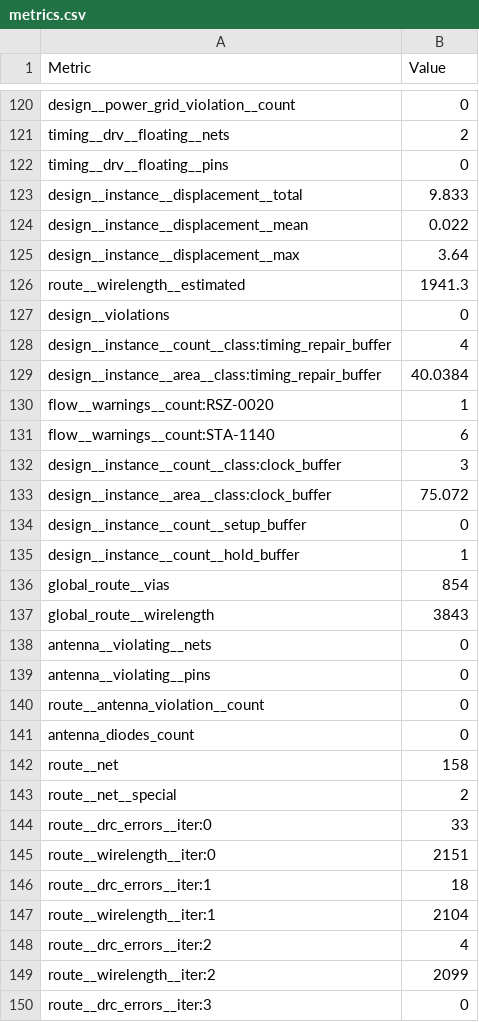
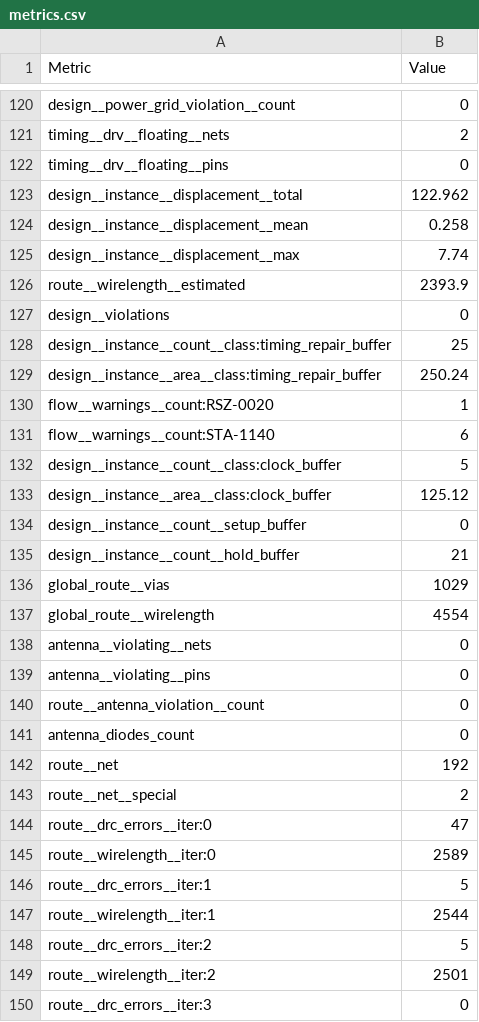
Before and after one commit to htfab/tinytapeout-sky-26b, a CSV file: projects/tt_um_Onchip_TrafficLight/stats/metrics.csv, drawn as a sheet; only a part is shown, gaps mark what is left out; the diff covers the shown part only.

Commit message:
feat: update project tt_um_Onchip_TrafficLight from RamonSsc/tt_um_Onchip_TrafficLight
Commit: cbc48dc3f8aae4d8ac87c9fbb699406ba76ed5ec
Workflow: https://github.com/RamonSsc/tt_um_Onchip_TrafficLight/actions/runs/25954430430

```diff
--- a/projects/tt_um_Onchip_TrafficLight/stats/metrics.csv
+++ b/projects/tt_um_Onchip_TrafficLight/stats/metrics.csv
@@ -122,17 +122,17 @@ timing__drv__floating__nets,2
 timing__drv__floating__pins,0
-design__instance__displacement__total,9.833
-design__instance__displacement__mean,0.022
-design__instance__displacement__max,3.64
-route__wirelength__estimated,1941.3
+design__instance__displacement__total,122.962
+design__instance__displacement__mean,0.258
+design__instance__displacement__max,7.74
+route__wirelength__estimated,2393.9
 design__violations,0
-design__instance__count__class:timing_repair_buffer,4
-design__instance__area__class:timing_repair_buffer,40.0384
+design__instance__count__class:timing_repair_buffer,25
+design__instance__area__class:timing_repair_buffer,250.24
 flow__warnings__count:RSZ-0020,1
 flow__warnings__count:STA-1140,6
-design__instance__count__class:clock_buffer,3
-design__instance__area__class:clock_buffer,75.072
+design__instance__count__class:clock_buffer,5
+design__instance__area__class:clock_buffer,125.12
 design__instance__count__setup_buffer,0
-design__instance__count__hold_buffer,1
-global_route__vias,854
-global_route__wirelength,3843
+design__instance__count__hold_buffer,21
+global_route__vias,1029
+global_route__wirelength,4554
 antenna__violating__nets,0
@@ -141,10 +141,10 @@ route__antenna_violation__count,0
 antenna_diodes_count,0
-route__net,158
+route__net,192
 route__net__special,2
-route__drc_errors__iter:0,33
-route__wirelength__iter:0,2151
-route__drc_errors__iter:1,18
-route__wirelength__iter:1,2104
-route__drc_errors__iter:2,4
-route__wirelength__iter:2,2099
+route__drc_errors__iter:0,47
+route__wirelength__iter:0,2589
+route__drc_errors__iter:1,5
+route__wirelength__iter:1,2544
+route__drc_errors__iter:2,5
+route__wirelength__iter:2,2501
 route__drc_errors__iter:3,0
```
Also changed, not shown: 95 edited cells elsewhere in this file, 6 other files.
